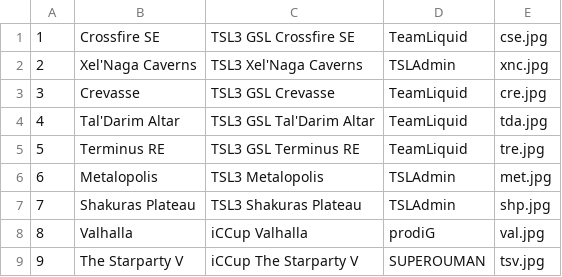
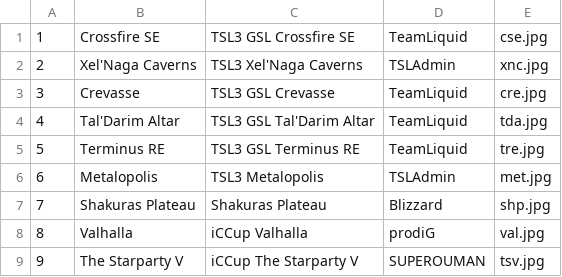
Before and after one commit to hajpoj/StarPlayersLeague, a CSV file: grails-app/conf/resources/Map Pool.csv, drawn as a sheet.

Commit message:
Updated Shakuras, FAQ and Rules, Added PayPal, Google Analytics

```diff
--- a/grails-app/conf/resources/Map Pool.csv
+++ b/grails-app/conf/resources/Map Pool.csv
@@ -6,3 +6,3 @@
 6,Metalopolis,TSL3 Metalopolis,TSLAdmin,met.jpg
-7,Shakuras Plateau,TSL3 Shakuras Plateau,TSLAdmin,shp.jpg
+7,Shakuras Plateau,Shakuras Plateau,Blizzard,shp.jpg
 8,Valhalla,iCCup Valhalla,prodiG,val.jpg
```
Also changed, not shown: 5 other files.
